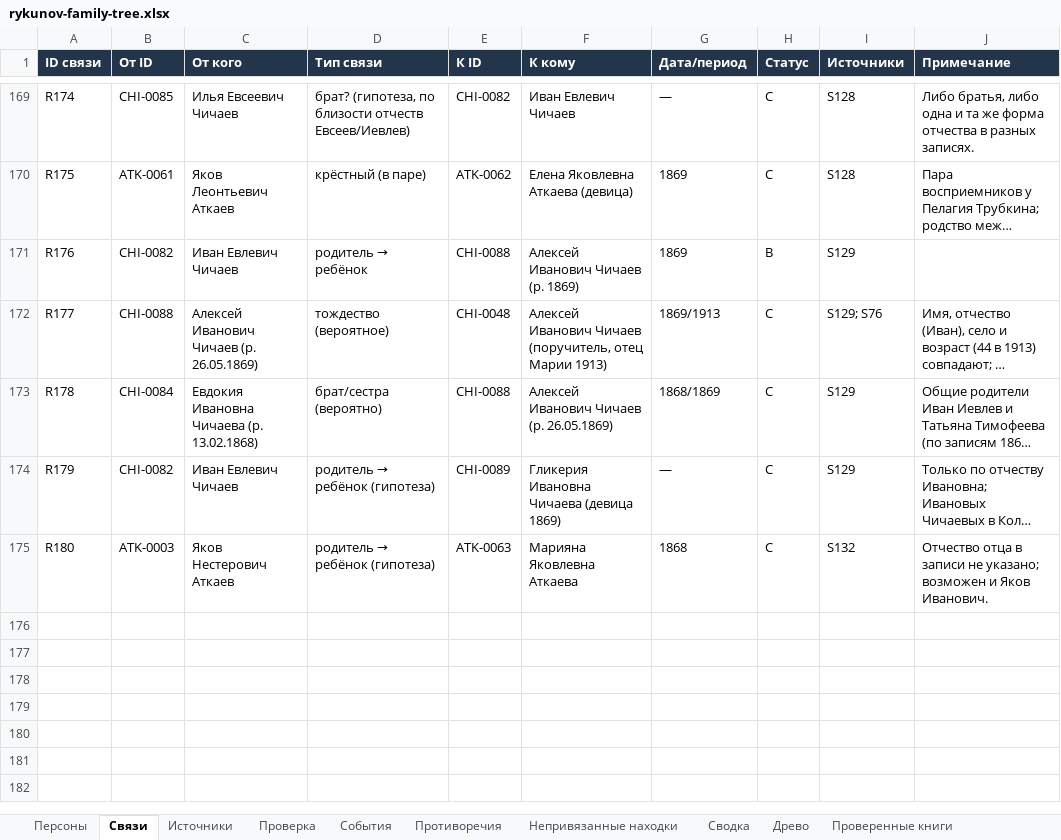
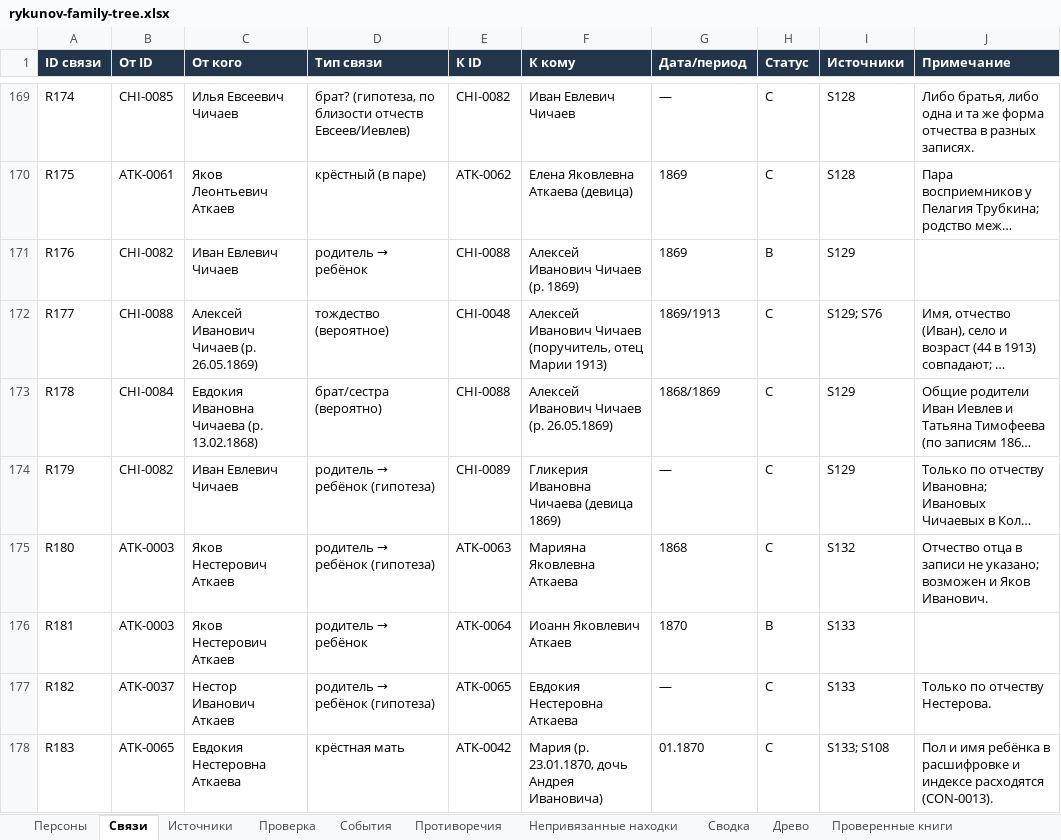
Before and after one commit to kilevoy/rykunov-family-tree, an Excel workbook: data/rykunov-family-tree.xlsx, sheet Связи, drawn as a sheet; only a part is shown, gaps mark what is left out; long unchanged cells end in …; values as stored, in another font and other column widths than the file's, no borders; the diff names each change by its address in the sheet, - before the commit and + after, or states it on an @@ line.

```diff
--- a/data/rykunov-family-tree.xlsx (sheet Связи)
+++ b/data/rykunov-family-tree.xlsx (sheet Связи)
+row 176: R181 | ATK-0003 | Яков Нестерович Аткаев | родитель → ребёнок | ATK-0064 | Иоанн Яковлевич Аткаев | 1870 | B | S133
+row 177: R182 | ATK-0037 | Нестор Иванович Аткаев | родитель → ребёнок (гипотеза) | ATK-0065 | Евдокия Нестеровна Аткаева | — | C | S133 | Только по отчеству Нестерова.
+row 178: R183 | ATK-0065 | Евдокия Нестеровна Аткаева | крёстная мать | ATK-0042 | Мария (р. 23.01.1870, дочь Андрея Ивановича) | 01.1870 | C | S133; S108 | Пол и имя ребёнка в расшифровке и индексе расходятся (CON-0013).
```
Also changed, not shown: sheet Персоны, sheet Проверенные книги, sheet Противоречия, sheet Источники.
